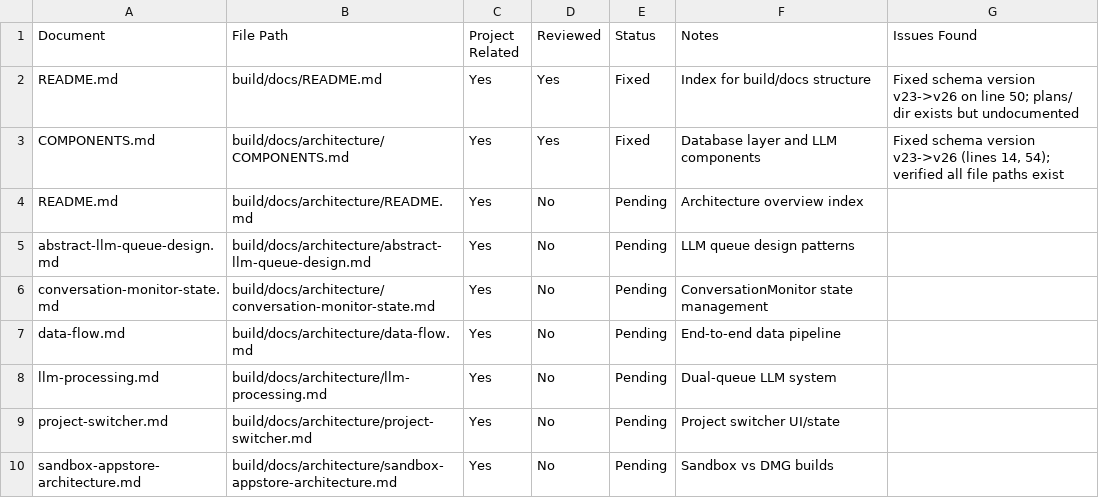
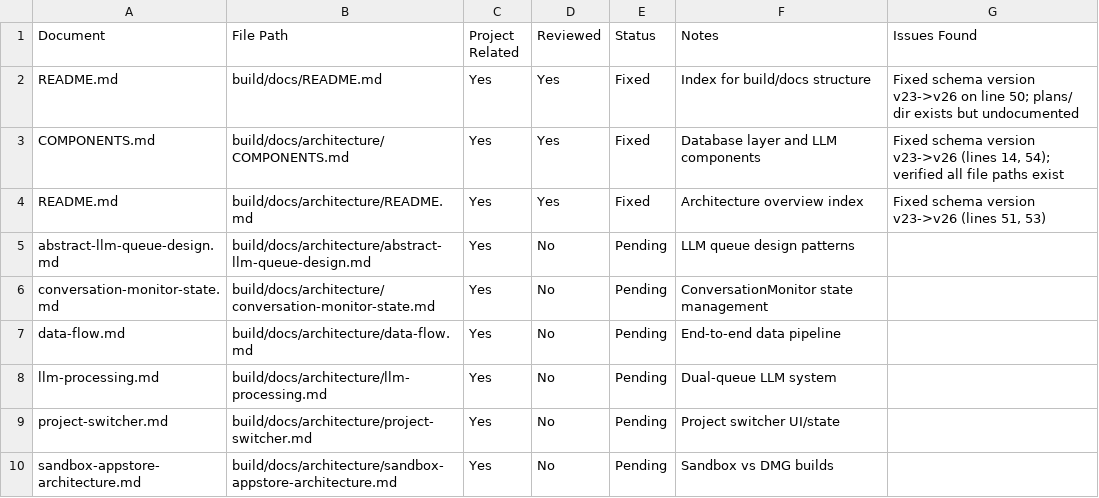
Before and after one commit to PeterPym/contextify, a CSV file: build/notes/DOCUMENTATION-AUDIT-TRACKER.csv, drawn as a sheet; only a part is shown.

```diff
--- a/build/notes/DOCUMENTATION-AUDIT-TRACKER.csv
+++ b/build/notes/DOCUMENTATION-AUDIT-TRACKER.csv
@@ -3,3 +3,3 @@ README.md,build/docs/README.md,Yes,Yes,Fixed,"Index for build/docs structure","F
 COMPONENTS.md,build/docs/architecture/COMPONENTS.md,Yes,Yes,Fixed,"Database layer and LLM components","Fixed schema version v23->v26 (lines 14, 54); verified all file paths exist"
-README.md,build/docs/architecture/README.md,Yes,No,Pending,"Architecture overview index",
+README.md,build/docs/architecture/README.md,Yes,Yes,Fixed,"Architecture overview index","Fixed schema version v23->v26 (lines 51, 53)"
 abstract-llm-queue-design.md,build/docs/architecture/abstract-llm-queue-design.md,Yes,No,Pending,"LLM queue design patterns",
```
Also changed, not shown: 1 other file.
